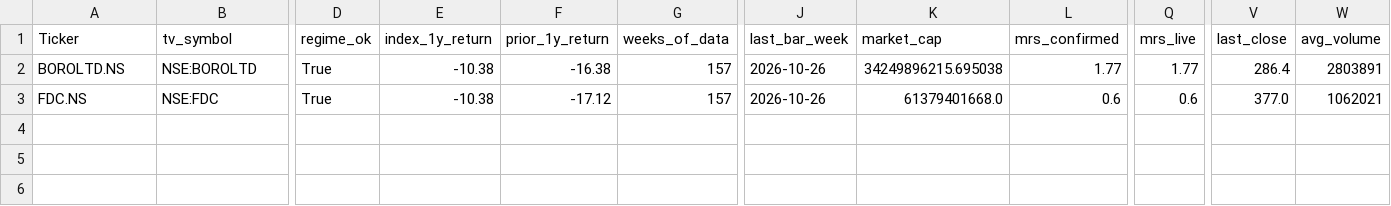
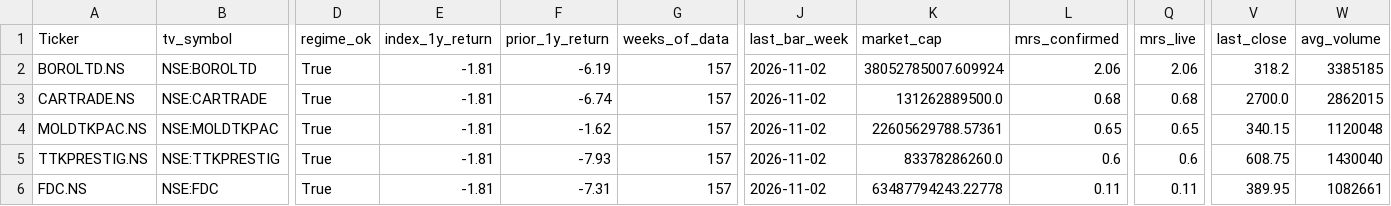
Before and after one commit to khrameshfi/Stage2Screener, a CSV file: output/v2/stage2_screener_v2_IN_results.csv, drawn as a sheet; only a part is shown, gaps mark what is left out; addresses are those after the commit; rows hold the shown columns only; the diff names each change by its address in the sheet, - before the commit and + after, or states it on an @@ line.

```diff
--- a/output/v2/stage2_screener_v2_IN_results.csv
+++ b/output/v2/stage2_screener_v2_IN_results.csv
-E2 (index_1y_return): -10.38
+E2 (index_1y_return): -1.81
-F2 (prior_1y_return): -16.38
+F2 (prior_1y_return): -6.19
-J2 (last_bar_week): 2026-10-26
+J2 (last_bar_week): 2026-11-02
-K2 (market_cap): 34249896215.695038
+K2 (market_cap): 38052785007.609924
-L2 (mrs_confirmed): 1.77
+L2 (mrs_confirmed): 2.06
-Q2 (mrs_live): 1.77
+Q2 (mrs_live): 2.06
-V2 (last_close): 286.4
+V2 (last_close): 318.2
-W2 (avg_volume): 2803891
+W2 (avg_volume): 3385185
+row 3: CARTRADE.NS | NSE:CARTRADE | True | -1.81 | -6.74 | 157 | 2026-11-02 | 131262889500.0 | 0.68 | 0.68 | 2700.0 | 2862015
+row 4: MOLDTKPAC.NS | NSE:MOLDTKPAC | True | -1.81 | -1.62 | 157 | 2026-11-02 | 22605629788.57361 | 0.65 | 0.65 | 340.15 | 1120048
+row 5: TTKPRESTIG.NS | NSE:TTKPRESTIG | True | -1.81 | -7.93 | 157 | 2026-11-02 | 83378286260.0 | 0.6 | 0.6 | 608.75 | 1430040
-E6 (index_1y_return): -10.38
+E6 (index_1y_return): -1.81
-F6 (prior_1y_return): -17.12
+F6 (prior_1y_return): -7.31
-J6 (last_bar_week): 2026-10-26
+J6 (last_bar_week): 2026-11-02
-K6 (market_cap): 61379401668.0
+K6 (market_cap): 63487794243.22778
-L6 (mrs_confirmed): 0.6
+L6 (mrs_confirmed): 0.11
-Q6 (mrs_live): 0.6
+Q6 (mrs_live): 0.11
-V6 (last_close): 377.0
+V6 (last_close): 389.95
-W6 (avg_volume): 1062021
+W6 (avg_volume): 1082661
```
Also changed, not shown: 28 other files.
